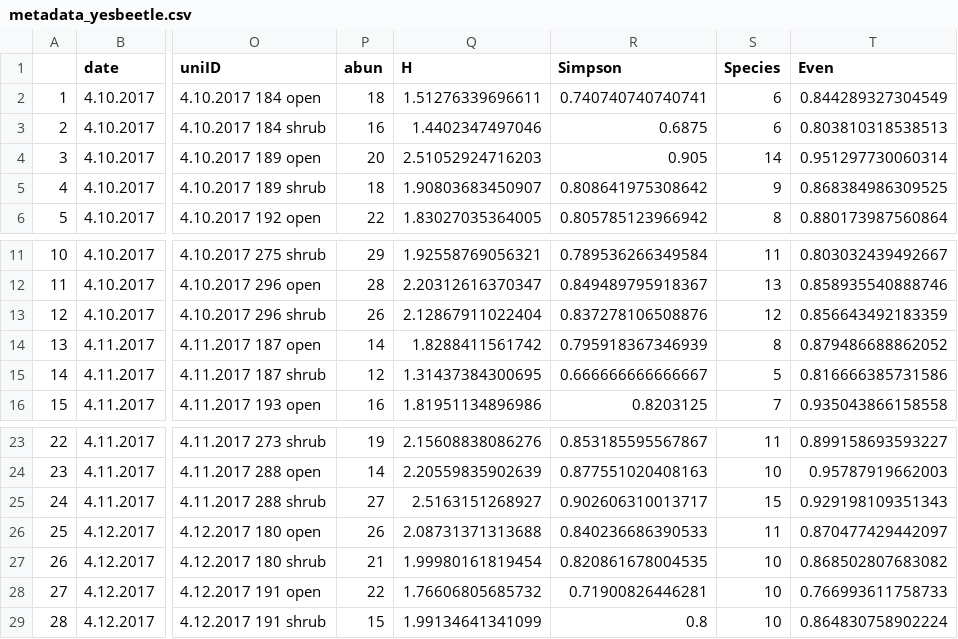
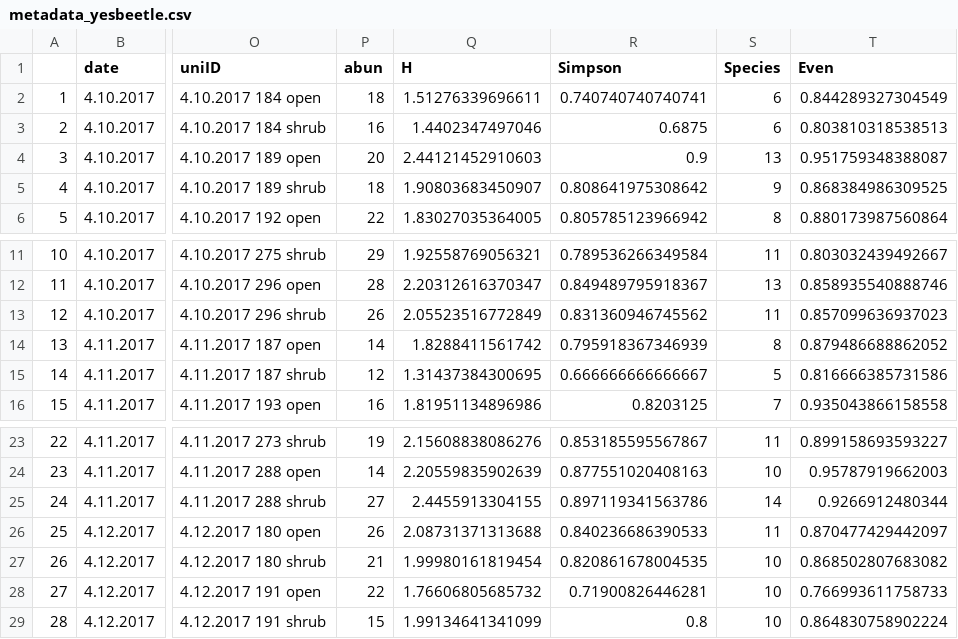
Before and after one commit to jennabraun/larrea.facilitation, a CSV file: Clean Data/metadata_yesbeetle.csv, drawn as a sheet; only a part is shown, gaps mark what is left out; the diff names each change by its address in the sheet, - before the commit and + after, or states it on an @@ line.

```diff
--- a/Clean Data/metadata_yesbeetle.csv
+++ b/Clean Data/metadata_yesbeetle.csv
-Q4 (H): 2.51052924716203
+Q4 (H): 2.44121452910603
-R4 (Simpson): 0.905
+R4 (Simpson): 0.9
-S4 (Species): 14
+S4 (Species): 13
-T4 (Even): 0.951297730060314
+T4 (Even): 0.951759348388087
-Q13 (H): 2.12867911022404
+Q13 (H): 2.05523516772849
-R13 (Simpson): 0.837278106508876
+R13 (Simpson): 0.831360946745562
-S13 (Species): 12
+S13 (Species): 11
-T13 (Even): 0.856643492183359
+T13 (Even): 0.857099636937023
-Q25 (H): 2.5163151268927
+Q25 (H): 2.4455913304155
-R25 (Simpson): 0.902606310013717
+R25 (Simpson): 0.897119341563786
-S25 (Species): 15
+S25 (Species): 14
-T25 (Even): 0.929198109351343
+T25 (Even): 0.9266912480344
```
Also changed, not shown: Clean Data/wide_nobeetle.csv, Clean Data/wide_yesbeetle.csv, 4 other files.
